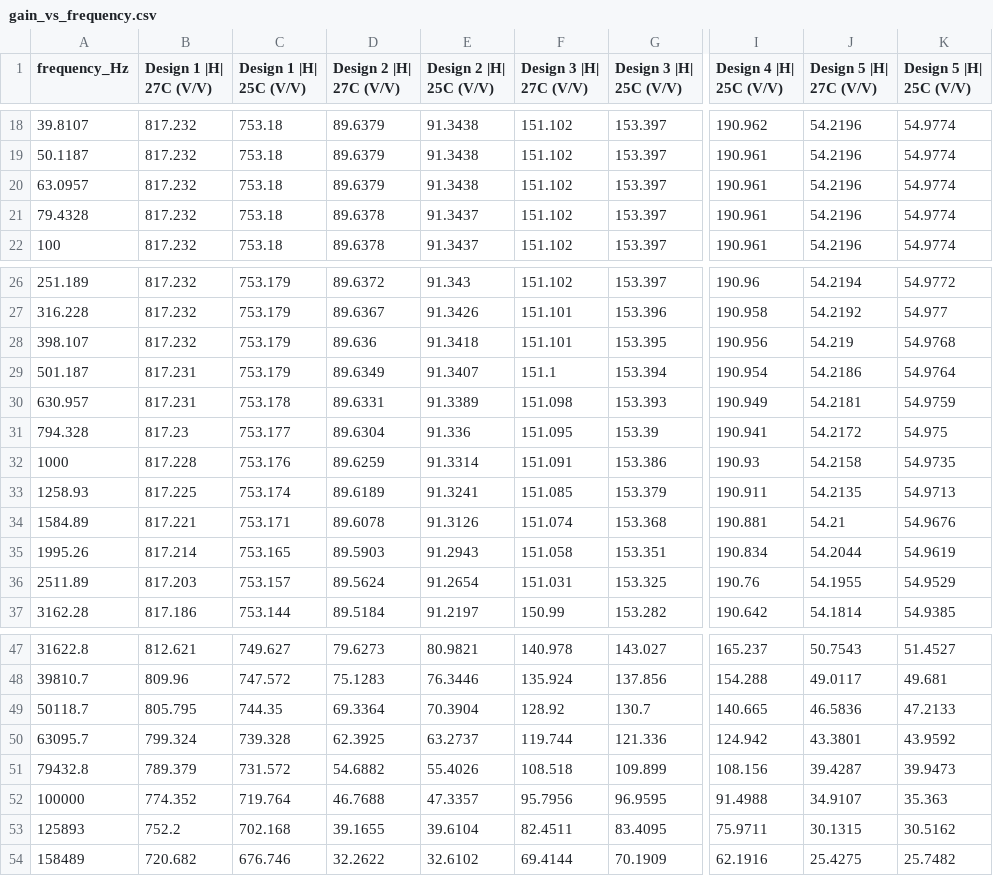
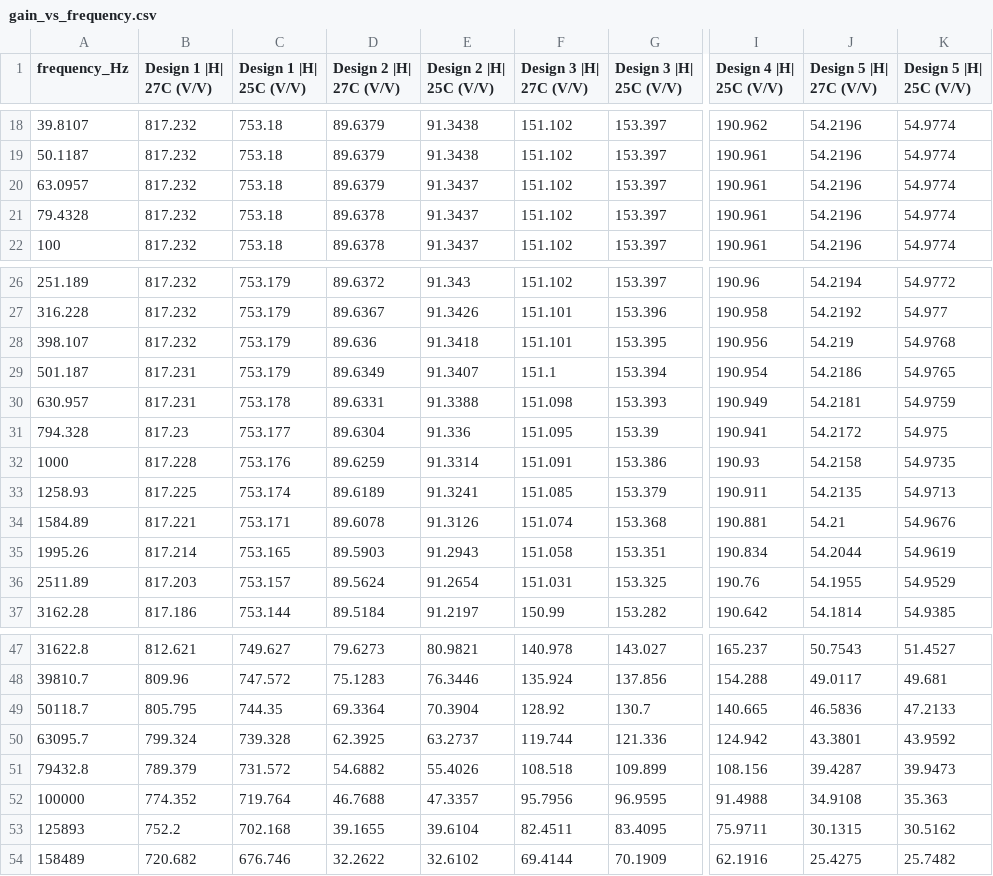
Before and after one commit to zym0303/CAD_prj, a CSV file: Reference_Designs/gain_vs_frequency.csv, drawn as a sheet; only a part is shown, gaps mark what is left out; the diff names each change by its address in the sheet, - before the commit and + after, or states it on an @@ line.

```diff
--- a/Reference_Designs/gain_vs_frequency.csv
+++ b/Reference_Designs/gain_vs_frequency.csv
-E20 (Design 2 |H| 25C (V/V)): 91.3438
+E20 (Design 2 |H| 25C (V/V)): 91.3437
-K29 (Design 5 |H| 25C (V/V)): 54.9764
+K29 (Design 5 |H| 25C (V/V)): 54.9765
-E30 (Design 2 |H| 25C (V/V)): 91.3389
+E30 (Design 2 |H| 25C (V/V)): 91.3388
-J52 (Design 5 |H| 27C (V/V)): 34.9107
+J52 (Design 5 |H| 27C (V/V)): 34.9108
```
Also changed, not shown: Reference_Designs/comparison.csv, 3 other files.
